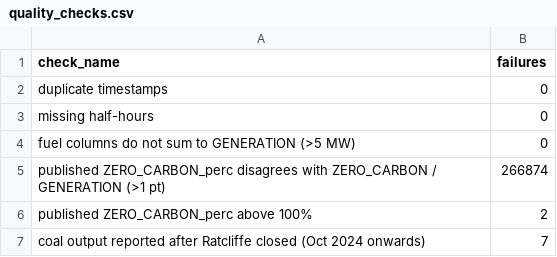
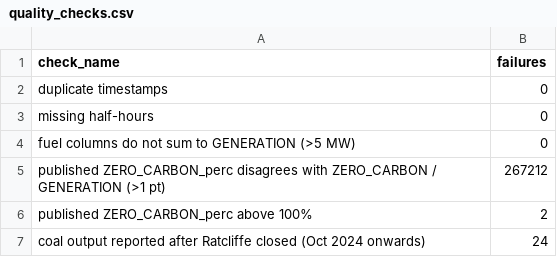
Before and after one commit to imsv1301/gb-grid-decarbonisation, a CSV file: data/processed/quality_checks.csv, drawn as a sheet.

```diff
--- a/data/processed/quality_checks.csv
+++ b/data/processed/quality_checks.csv
@@ -4,4 +4,4 @@ missing half-hours,0
 fuel columns do not sum to GENERATION (>5 MW),0
-published ZERO_CARBON_perc disagrees with ZERO_CARBON / GENERATION (>1 pt),266874
+published ZERO_CARBON_perc disagrees with ZERO_CARBON / GENERATION (>1 pt),267212
 published ZERO_CARBON_perc above 100%,2
-coal output reported after Ratcliffe closed (Oct 2024 onwards),7
+coal output reported after Ratcliffe closed (Oct 2024 onwards),24
```
Also changed, not shown: data/processed/hourly_heatmap.csv, data/processed/monthly_intensity.csv, 3 other files.
